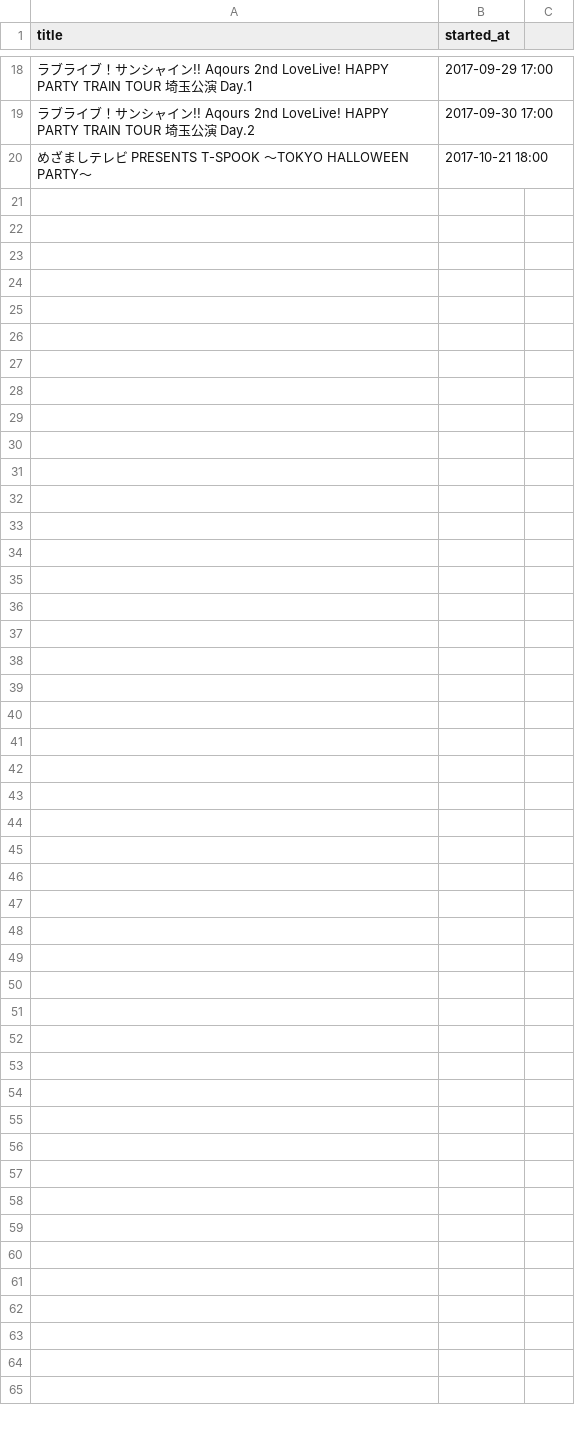
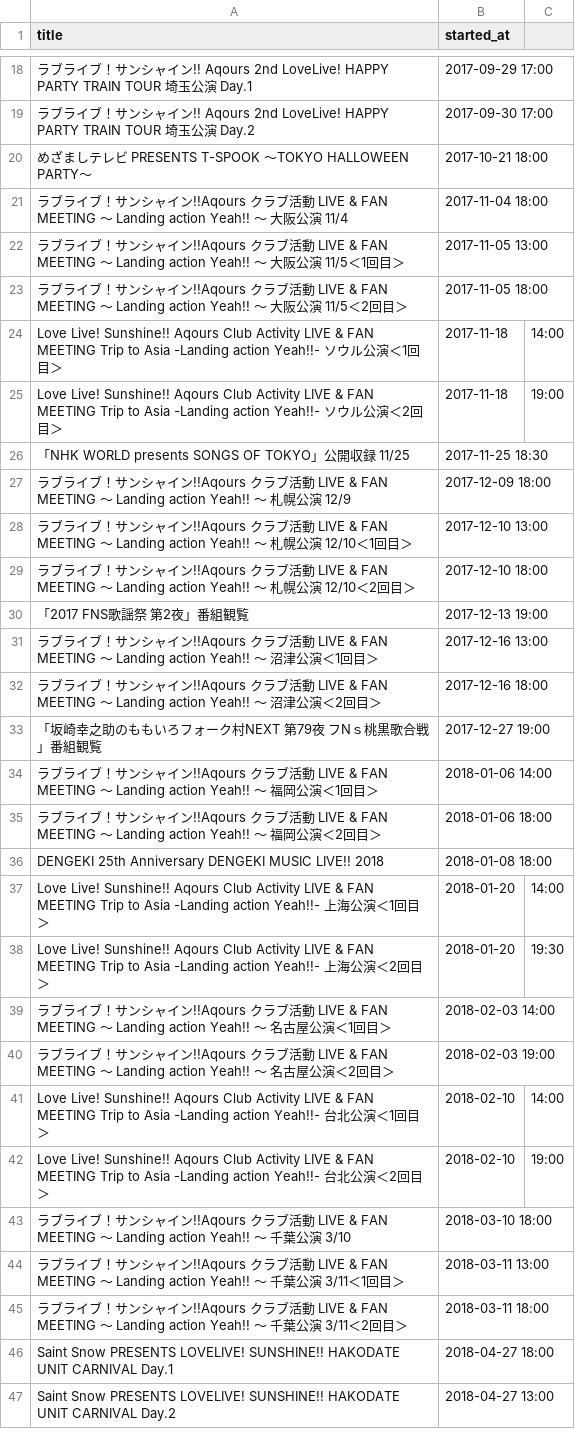
Before and after one commit to soko-no-otaku/aqours-setlists, a CSV file: db/events.csv, drawn as a sheet; only a part is shown, gaps mark what is left out; the diff names each change by its address in the sheet, - before the commit and + after, or states it on an @@ line.

Commit message:
イベントを追加

```diff
--- a/db/events.csv
+++ b/db/events.csv
+row 21: ラブライブ！サンシャイン!!Aqours クラブ活動 LIVE & FAN MEETING 〜 Landing action Yeah!! 〜 大阪公演 11/4 | 2017-11-04 18:00
+row 22: ラブライブ！サンシャイン!!Aqours クラブ活動 LIVE & FAN MEETING 〜 Landing action Yeah!! 〜 大阪公演 11/5＜1回目＞ | 2017-11-05 13:00
+row 23: ラブライブ！サンシャイン!!Aqours クラブ活動 LIVE & FAN MEETING 〜 Landing action Yeah!! 〜 大阪公演 11/5＜2回目＞ | 2017-11-05 18:00
+row 24: Love Live! Sunshine!! Aqours Club Activity LIVE & FAN MEETING Trip to Asia -Landing action Yeah!!- ソウル公演＜1回目＞ | 2017-11-18 | 14:00
+row 25: Love Live! Sunshine!! Aqours Club Activity LIVE & FAN MEETING Trip to Asia -Landing action Yeah!!- ソウル公演＜2回目＞ | 2017-11-18 | 19:00
+row 26: 「NHK WORLD presents SONGS OF TOKYO」公開収録 11/25 | 2017-11-25 18:30
+row 27: ラブライブ！サンシャイン!!Aqours クラブ活動 LIVE & FAN MEETING 〜 Landing action Yeah!! 〜 札幌公演 12/9 | 2017-12-09 18:00
+row 28: ラブライブ！サンシャイン!!Aqours クラブ活動 LIVE & FAN MEETING 〜 Landing action Yeah!! 〜 札幌公演 12/10＜1回目＞ | 2017-12-10 13:00
+row 29: ラブライブ！サンシャイン!!Aqours クラブ活動 LIVE & FAN MEETING 〜 Landing action Yeah!! 〜 札幌公演 12/10＜2回目＞ | 2017-12-10 18:00
+row 30: 「2017 FNS歌謡祭 第2夜」番組観覧 | 2017-12-13 19:00
+row 31: ラブライブ！サンシャイン!!Aqours クラブ活動 LIVE & FAN MEETING 〜 Landing action Yeah!! 〜 沼津公演＜1回目＞ | 2017-12-16 13:00
+row 32: ラブライブ！サンシャイン!!Aqours クラブ活動 LIVE & FAN MEETING 〜 Landing action Yeah!! 〜 沼津公演＜2回目＞ | 2017-12-16 18:00
+row 33: 「坂崎幸之助のももいろフォーク村NEXT 第79夜 フNｓ桃黒歌合戦」番組観覧 | 2017-12-27 19:00
+row 34: ラブライブ！サンシャイン!!Aqours クラブ活動 LIVE & FAN MEETING 〜 Landing action Yeah!! 〜 福岡公演＜1回目＞ | 2018-01-06 14:00
+row 35: ラブライブ！サンシャイン!!Aqours クラブ活動 LIVE & FAN MEETING 〜 Landing action Yeah!! 〜 福岡公演＜2回目＞ | 2018-01-06 18:00
+row 36: DENGEKI 25th Anniversary DENGEKI MUSIC LIVE!! 2018 | 2018-01-08 18:00
+row 37: Love Live! Sunshine!! Aqours Club Activity LIVE & FAN MEETING Trip to Asia -Landing action Yeah!!- 上海公演＜1回目＞ | 2018-01-20 | 14:00
+row 38: Love Live! Sunshine!! Aqours Club Activity LIVE & FAN MEETING Trip to Asia -Landing action Yeah!!- 上海公演＜2回目＞ | 2018-01-20 | 19:30
+row 39: ラブライブ！サンシャイン!!Aqours クラブ活動 LIVE & FAN MEETING 〜 Landing action Yeah!! 〜 名古屋公演＜1回目＞ | 2018-02-03 14:00
+row 40: ラブライブ！サンシャイン!!Aqours クラブ活動 LIVE & FAN MEETING 〜 Landing action Yeah!! 〜 名古屋公演＜2回目＞ | 2018-02-03 19:00
+row 41: Love Live! Sunshine!! Aqours Club Activity LIVE & FAN MEETING Trip to Asia -Landing action Yeah!!- 台北公演＜1回目＞ | 2018-02-10 | 14:00
+row 42: Love Live! Sunshine!! Aqours Club Activity LIVE & FAN MEETING Trip to Asia -Landing action Yeah!!- 台北公演＜2回目＞ | 2018-02-10 | 19:00
+row 43: ラブライブ！サンシャイン!!Aqours クラブ活動 LIVE & FAN MEETING 〜 Landing action Yeah!! 〜 千葉公演 3/10 | 2018-03-10 18:00
+row 44: ラブライブ！サンシャイン!!Aqours クラブ活動 LIVE & FAN MEETING 〜 Landing action Yeah!! 〜 千葉公演 3/11＜1回目＞ | 2018-03-11 13:00
+row 45: ラブライブ！サンシャイン!!Aqours クラブ活動 LIVE & FAN MEETING 〜 Landing action Yeah!! 〜 千葉公演 3/11＜2回目＞ | 2018-03-11 18:00
+row 46: Saint Snow PRESENTS LOVELIVE! SUNSHINE!! HAKODATE UNIT CARNIVAL Day.1 | 2018-04-27 18:00
+row 47: Saint Snow PRESENTS LOVELIVE! SUNSHINE!! HAKODATE UNIT CARNIVAL Day.2 | 2018-04-27 13:00
```
